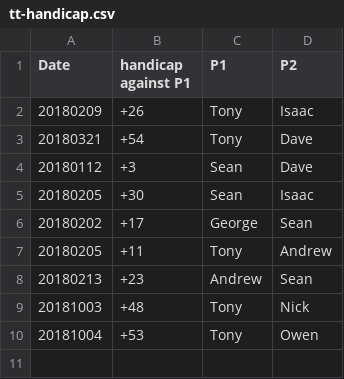
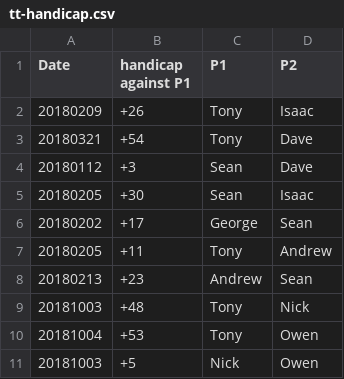
Before and after one commit to qfpl/tt, a CSV file: tt-handicap.csv, drawn as a sheet; the diff names each change by its address in the sheet, - before the commit and + after, or states it on an @@ line.

Commit message:
Owen v Nick

```diff
--- a/tt-handicap.csv
+++ b/tt-handicap.csv
+row 11: 20181003 | +5 | Nick | Owen
```
